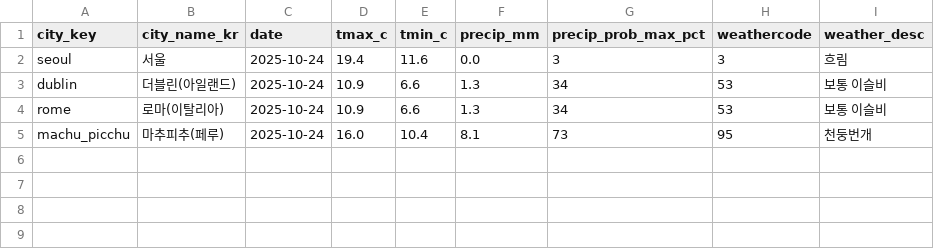
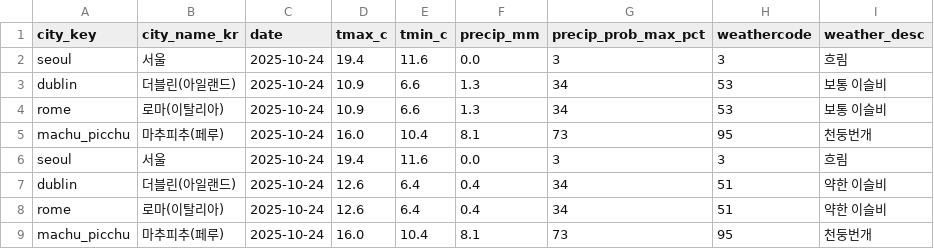
Before and after one commit to alicia-eunsil/weather-daily, a CSV file: data/daily_weather.csv, drawn as a sheet.

```diff
--- a/data/daily_weather.csv
+++ b/data/daily_weather.csv
@@ -5 +5,5 @@ rome,로마(이탈리아),2025-10-24,10.9,6.6,1.3,34,53,보통 이슬비
 machu_picchu,마추피추(페루),2025-10-24,16.0,10.4,8.1,73,95,천둥번개
+seoul,서울,2025-10-24,19.4,11.6,0.0,3,3,흐림
+dublin,더블린(아일랜드),2025-10-24,12.6,6.4,0.4,34,51,약한 이슬비
+rome,로마(이탈리아),2025-10-24,12.6,6.4,0.4,34,51,약한 이슬비
+machu_picchu,마추피추(페루),2025-10-24,16.0,10.4,8.1,73,95,천둥번개
```
